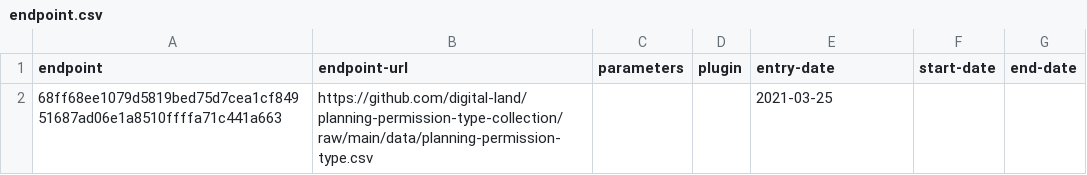
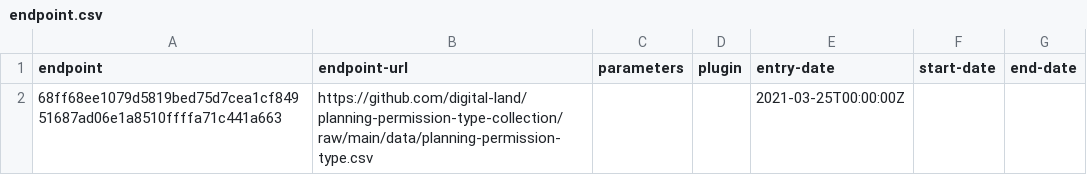
Before and after one commit to digital-land/planning-permission-type-collection, a CSV file: collection/endpoint.csv, drawn as a sheet.

Commit message:
Migrated collection entry-date to RFC3339 format

```diff
--- a/collection/endpoint.csv
+++ b/collection/endpoint.csv
@@ -1,2 +1,2 @@
 endpoint,endpoint-url,parameters,plugin,entry-date,start-date,end-date
-68ff68ee1079d5819bed75d7cea1cf84951687ad06e1a8510ffffa71c441a663,https://github.com/digital-land/planning-permission-type-collection/raw/main/data/planning-permission-type.csv,,,2021-03-25,,
+68ff68ee1079d5819bed75d7cea1cf84951687ad06e1a8510ffffa71c441a663,https://github.com/digital-land/planning-permission-type-collection/raw/main/data/planning-permission-type.csv,,,2021-03-25T00:00:00Z,,
```
Also changed, not shown: collection/source.csv.
